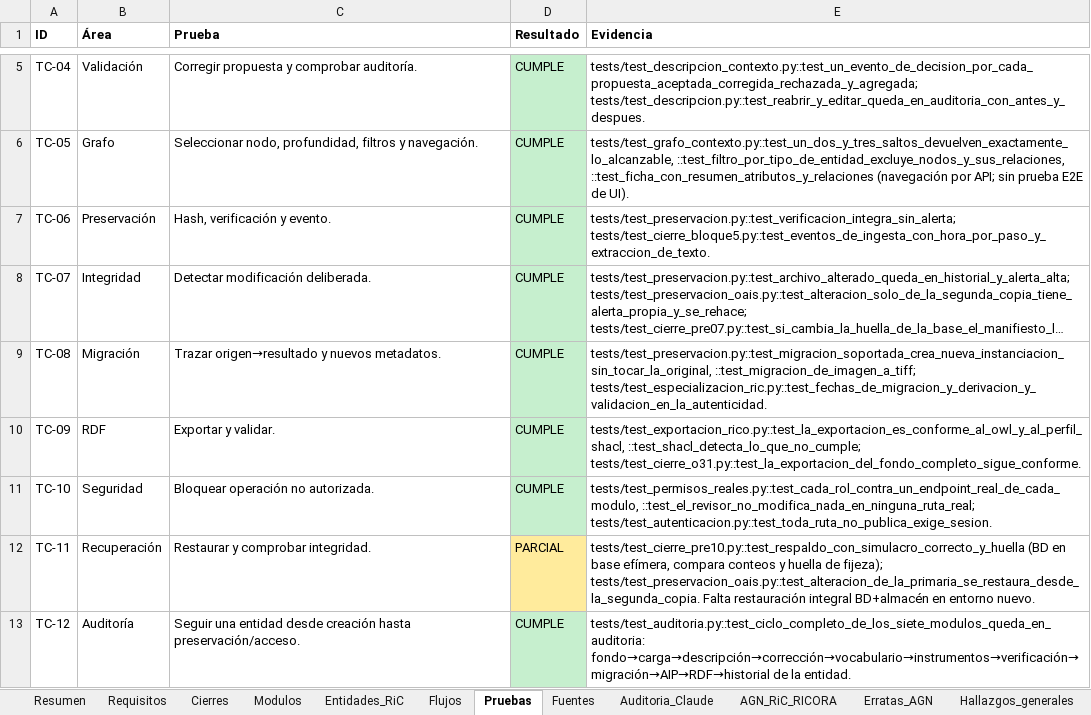
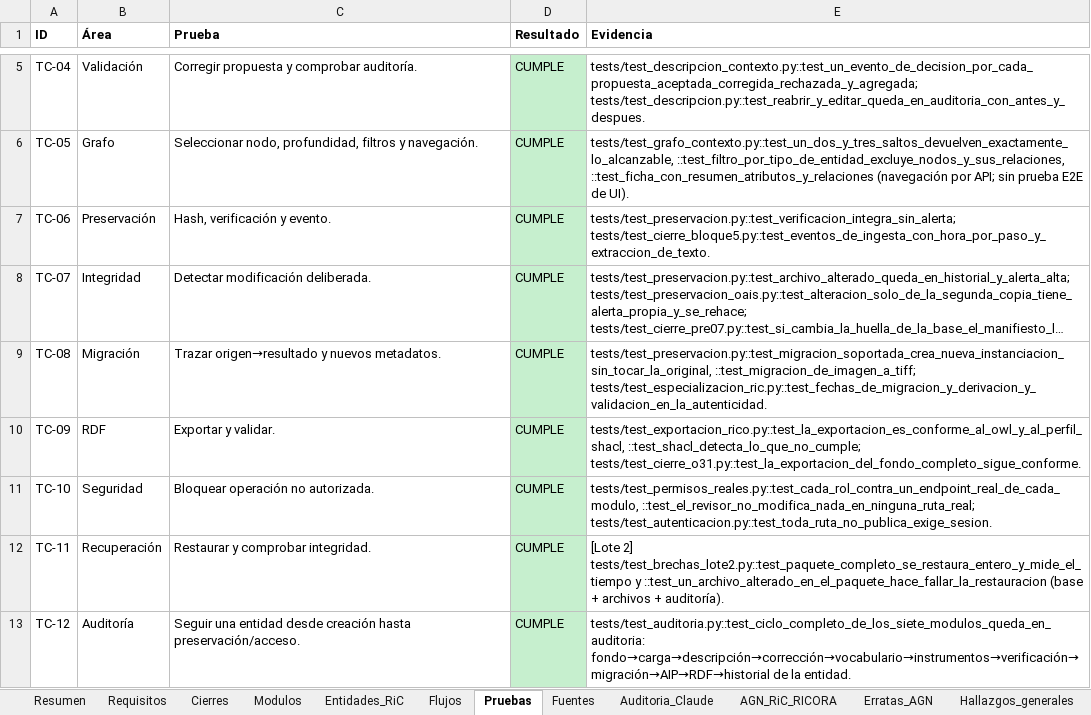
Before and after one commit to marlinmartinezcordoba-art/Tesis, an Excel workbook: documentacion/RICORA_MATRIZ_MAESTRA_REQUISITOS_v3_0_auditada.xlsx, sheet Pruebas, drawn as a sheet; only a part is shown, gaps mark what is left out; long unchanged cells end in …; values as stored, in another font and other column widths than the file's, no borders; the diff names each change by its address in the sheet, - before the commit and + after, or states it on an @@ line.

```diff
--- a/documentacion/RICORA_MATRIZ_MAESTRA_REQUISITOS_v3_0_auditada.xlsx (sheet Pruebas)
+++ b/documentacion/RICORA_MATRIZ_MAESTRA_REQUISITOS_v3_0_auditada.xlsx (sheet Pruebas)
-D12 (Resultado): PARCIAL
+D12 (Resultado): CUMPLE
-D12 fill: #FFEB9C
+D12 fill: #C6EFCE
-E12 (Evidencia): tests/test_cierre_pre10.py::test_respaldo_con_simulacro_correcto_y_huella (BD en base efímera, compara conteos y huella de fijeza); tests/test_preservacion_oais.py::test_alteracion_de_la_primaria_se_restaura_desde_la_segunda_copia. Falta restauración integral BD+almacén en entorno nuevo.
+E12 (Evidencia): [Lote 2] tests/test_brechas_lote2.py::test_paquete_completo_se_restaura_entero_y_mide_el_tiempo y ::test_un_archivo_alterado_en_el_paquete_hace_fallar_la_restauracion (base + archivos + auditoría).
```
Also changed, not shown: sheet Cierres, sheet Requisitos, sheet Resumen, sheet Auditoria_Claude, 14 other files.
